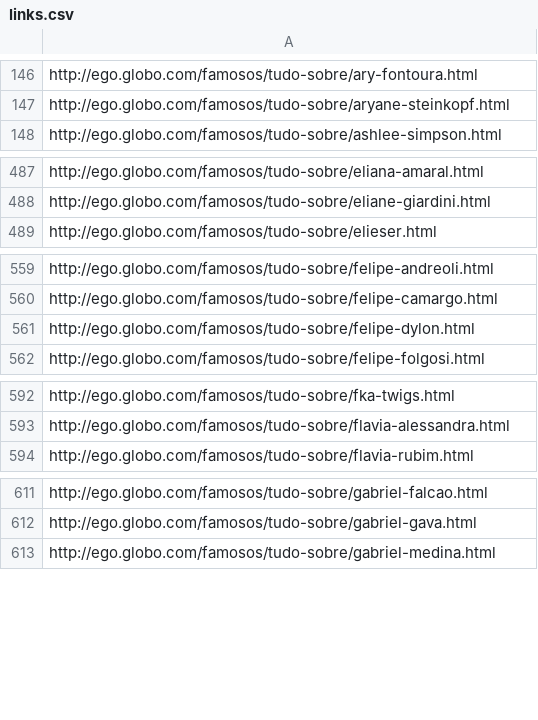
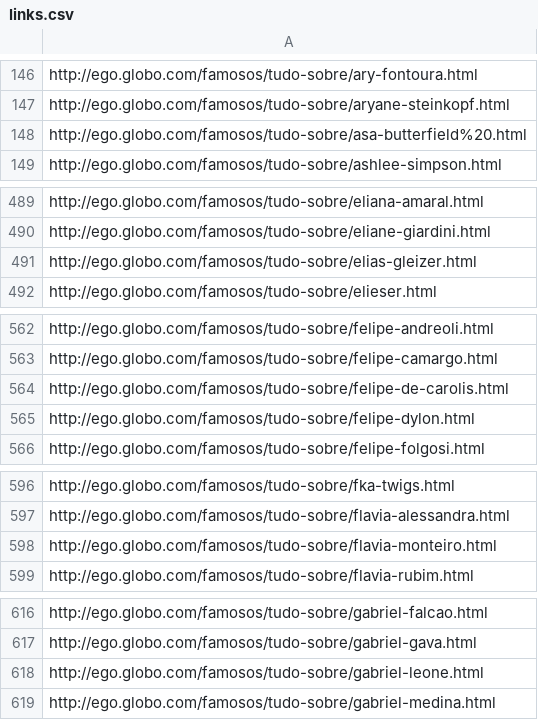
Before and after one commit to robsonfgomes/crawler_python, a CSV file: dados/links.csv, drawn as a sheet; only a part is shown, gaps mark what is left out; the diff covers the shown part only.

Commit message:
Erro
Corrigo erro no arquivo de links. Estavam faltando 14 links na lista,
pois, a soma total de famosos é de 1729.

```diff
--- a/dados/links.csv
+++ b/dados/links.csv
@@ -147,2 +147,3 @@ http://ego.globo.com/famosos/tudo-sobre/ary-fontoura.html
 http://ego.globo.com/famosos/tudo-sobre/aryane-steinkopf.html
+http://ego.globo.com/famosos/tudo-sobre/asa-butterfield%20.html
 http://ego.globo.com/famosos/tudo-sobre/ashlee-simpson.html
@@ -488,2 +490,3 @@ http://ego.globo.com/famosos/tudo-sobre/eliana-amaral.html
 http://ego.globo.com/famosos/tudo-sobre/eliane-giardini.html
+http://ego.globo.com/famosos/tudo-sobre/elias-gleizer.html
 http://ego.globo.com/famosos/tudo-sobre/elieser.html
@@ -560,2 +563,3 @@ http://ego.globo.com/famosos/tudo-sobre/felipe-andreoli.html
 http://ego.globo.com/famosos/tudo-sobre/felipe-camargo.html
+http://ego.globo.com/famosos/tudo-sobre/felipe-de-carolis.html
 http://ego.globo.com/famosos/tudo-sobre/felipe-dylon.html
@@ -593,2 +597,3 @@ http://ego.globo.com/famosos/tudo-sobre/fka-twigs.html
 http://ego.globo.com/famosos/tudo-sobre/flavia-alessandra.html
+http://ego.globo.com/famosos/tudo-sobre/flavia-monteiro.html
 http://ego.globo.com/famosos/tudo-sobre/flavia-rubim.html
@@ -612,2 +617,3 @@ http://ego.globo.com/famosos/tudo-sobre/gabriel-falcao.html
 http://ego.globo.com/famosos/tudo-sobre/gabriel-gava.html
+http://ego.globo.com/famosos/tudo-sobre/gabriel-leone.html
 http://ego.globo.com/famosos/tudo-sobre/gabriel-medina.html
```
Also changed, not shown: 9 added rows and 1 moved row elsewhere in this file.
